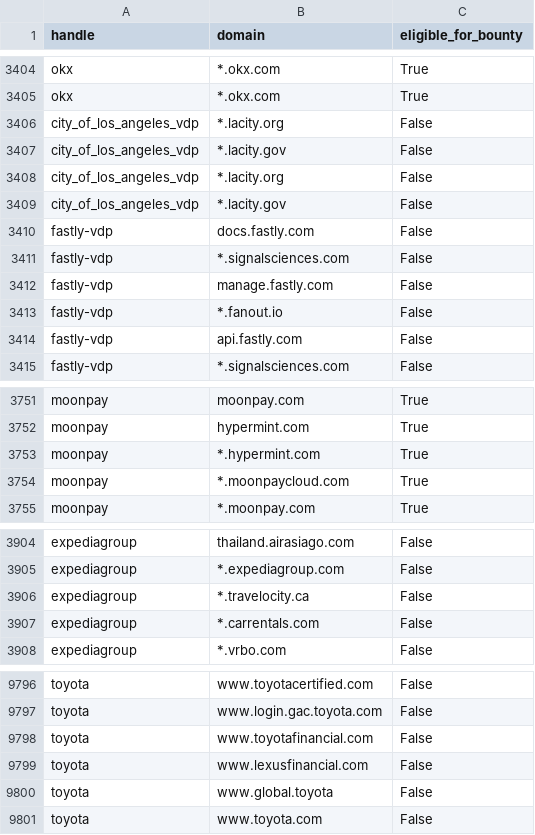
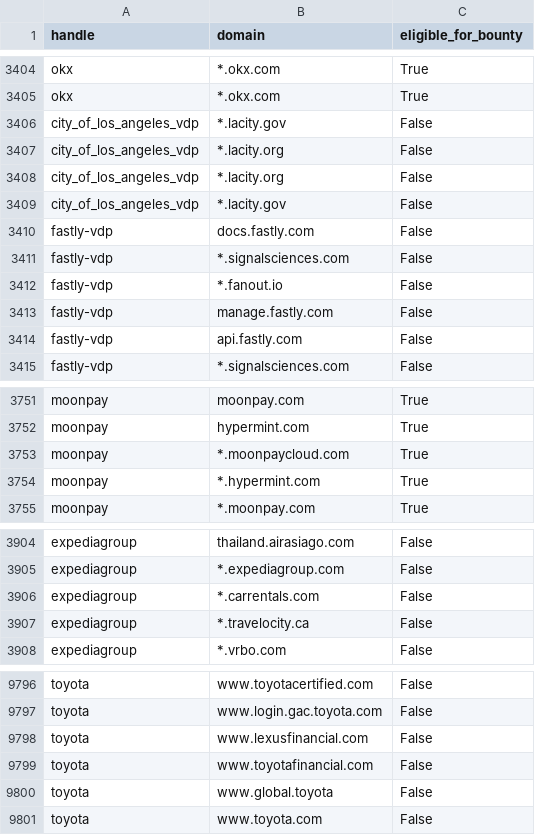
Before and after one commit to zhifana/h1domains, a CSV file: domains.csv, drawn as a sheet; only a part is shown, gaps mark what is left out; the diff covers the shown part only.

```diff
--- a/domains.csv
+++ b/domains.csv
@@ -3405,5 +3405,5 @@ okx,*.okx.com,True
 okx,*.okx.com,True
-city_of_los_angeles_vdp,*.lacity.org,False
 city_of_los_angeles_vdp,*.lacity.gov,False
 city_of_los_angeles_vdp,*.lacity.org,False
+city_of_los_angeles_vdp,*.lacity.org,False
 city_of_los_angeles_vdp,*.lacity.gov,False
@@ -3411,4 +3411,4 @@ fastly-vdp,docs.fastly.com,False
 fastly-vdp,*.signalsciences.com,False
-fastly-vdp,manage.fastly.com,False
 fastly-vdp,*.fanout.io,False
+fastly-vdp,manage.fastly.com,False
 fastly-vdp,api.fastly.com,False
@@ -3752,4 +3752,4 @@ moonpay,moonpay.com,True
 moonpay,hypermint.com,True
-moonpay,*.hypermint.com,True
-moonpay,*.moonpaycloud.com,True
+moonpay,*.moonpaycloud.com,True
+moonpay,*.hypermint.com,True
 moonpay,*.moonpay.com,True
@@ -3905,4 +3905,4 @@ expediagroup,thailand.airasiago.com,False
 expediagroup,*.expediagroup.com,False
-expediagroup,*.travelocity.ca,False
-expediagroup,*.carrentals.com,False
+expediagroup,*.carrentals.com,False
+expediagroup,*.travelocity.ca,False
 expediagroup,*.vrbo.com,False
@@ -9797,4 +9797,4 @@ toyota,www.toyotacertified.com,False
 toyota,www.login.gac.toyota.com,False
-toyota,www.toyotafinancial.com,False
-toyota,www.lexusfinancial.com,False
+toyota,www.lexusfinancial.com,False
+toyota,www.toyotafinancial.com,False
 toyota,www.global.toyota,False
```
Also changed, not shown: 25 moved rows and 2 edited cells elsewhere in this file, 3 other files.
